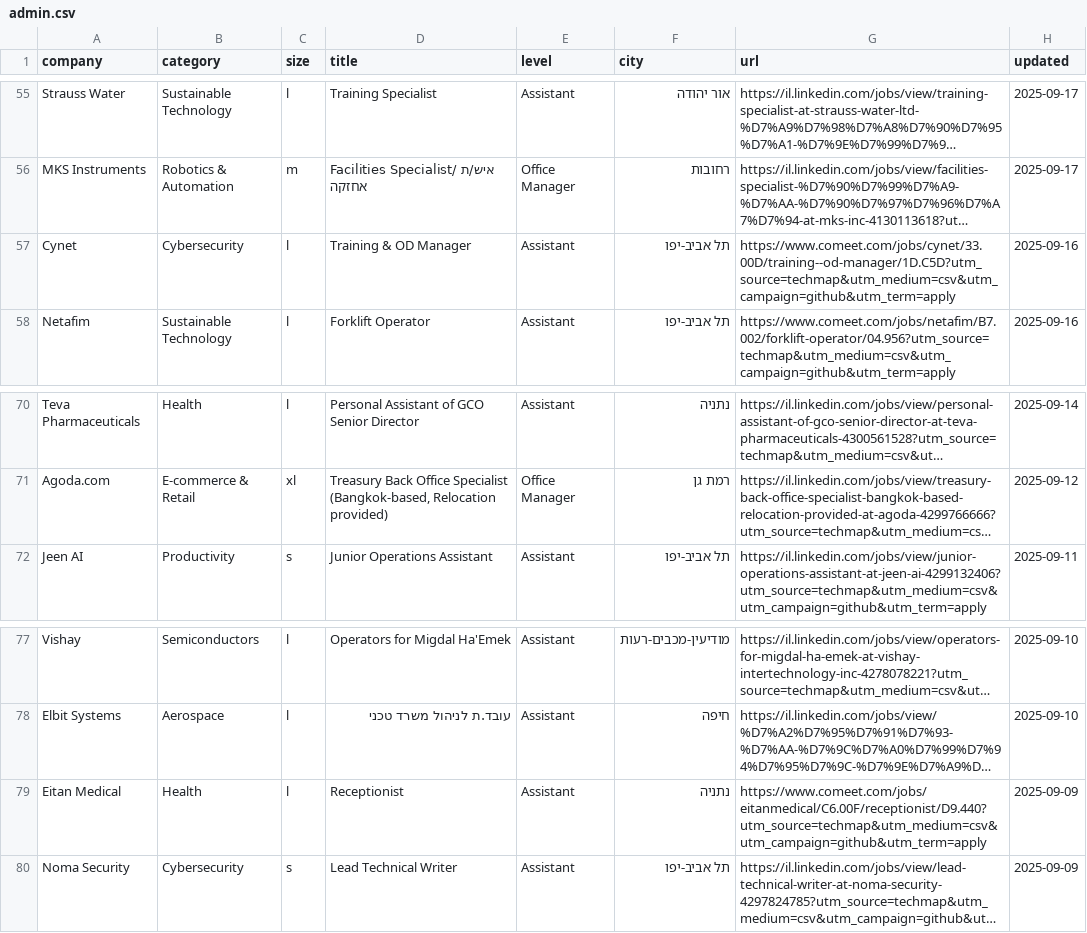
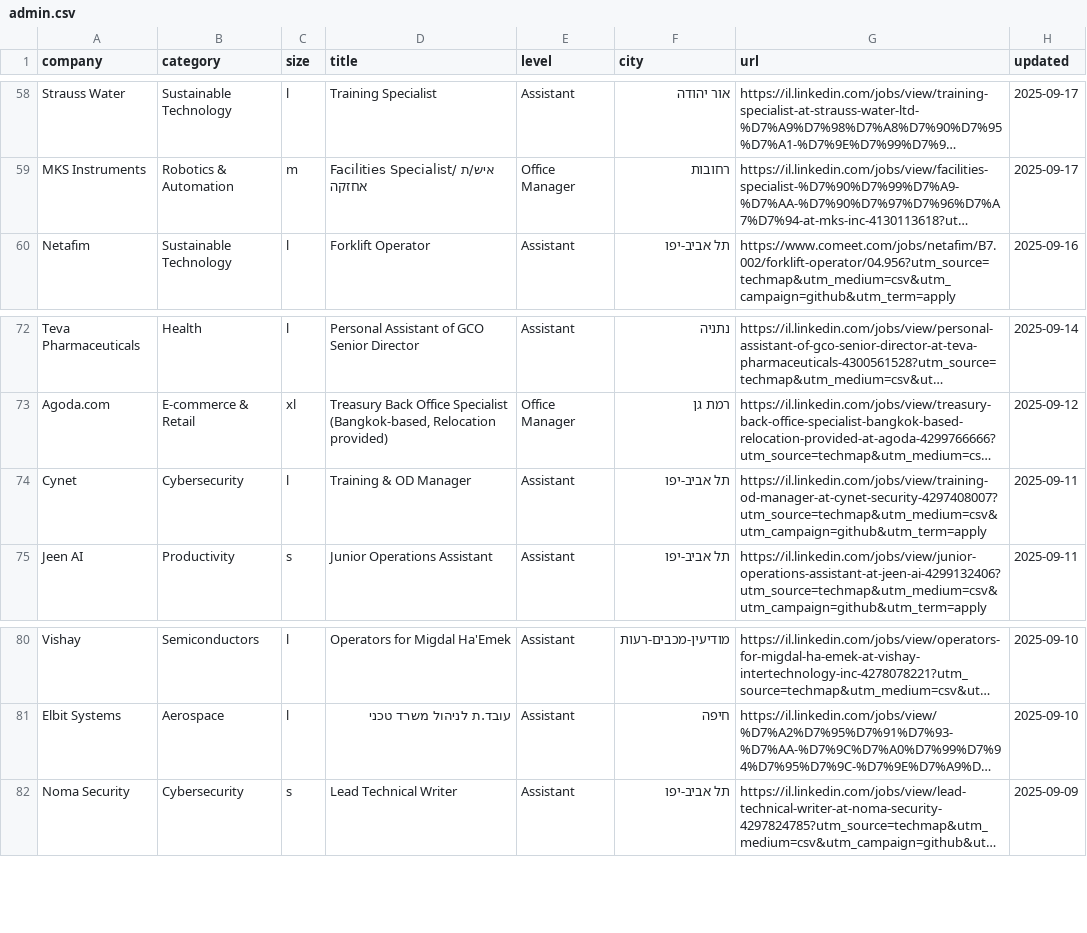
Before and after one commit to mluggy/techmap, a CSV file: jobs/admin.csv, drawn as a sheet; only a part is shown, gaps mark what is left out; long unchanged cells end in …; removed rows and columns are numbered as before the commit, all else as after; the diff covers the shown part only; the diff names each change by its address in the sheet, - before the commit and + after, or states it on an @@ line.

```diff
--- a/jobs/admin.csv
+++ b/jobs/admin.csv
-row 57: Cynet | Cybersecurity | l | Training & OD Manager | Assistant | תל אביב-יפו | https://www.comeet.com/jobs/cynet/33.00D/training--od-manager/1D.C5D?utm_source=techmap&utm_medium=csv&utm_campaign=github&utm_term=apply | 2025-09-16
+row 74: Cynet | Cybersecurity | l | Training & OD Manager | Assistant | תל אביב-יפו | https://il.linkedin.com/jobs/view/training-od-manager-at-cynet-security-4297408007?utm_source=techmap&utm_medium=csv&utm_campaign=github&utm_term=apply | 2025-09-11
-row 79: Eitan Medical | Health | l | Receptionist | Assistant | נתניה | https://www.comeet.com/jobs/eitanmedical/C6.00F/receptionist/D9.440?utm_source=techmap&utm_medium=csv&utm_campaign=github&utm_term=apply | 2025-09-09
```
Also changed, not shown: 9 added rows, 6 removed rows and 8 edited cells elsewhere in this file, jobs/business.csv, jobs/finance.csv, 16 other files.
